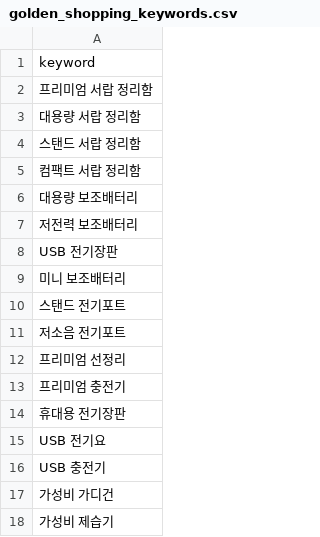
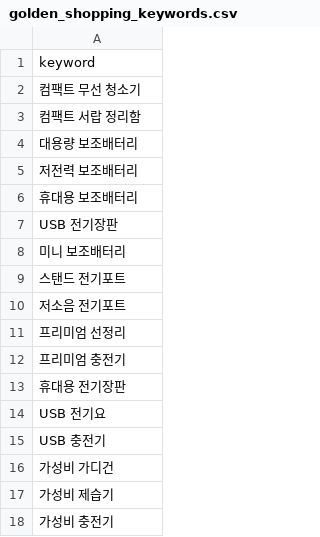
Before and after one commit to hayan-web/gpt-blog-auto, a CSV file: golden_shopping_keywords.csv, drawn as a sheet.

```diff
--- a/golden_shopping_keywords.csv
+++ b/golden_shopping_keywords.csv
@@ -1,5 +1,3 @@
 keyword
-프리미엄 서랍 정리함
-대용량 서랍 정리함
-스탠드 서랍 정리함
+컴팩트 무선 청소기
 컴팩트 서랍 정리함
@@ -7,2 +5,3 @@ keyword
 저전력 보조배터리
+휴대용 보조배터리
 USB 전기장판
@@ -18 +17,2 @@ USB 충전기
 가성비 제습기
+가성비 충전기
```
Also changed, not shown: keywords_shopping.csv, 2 other files.
